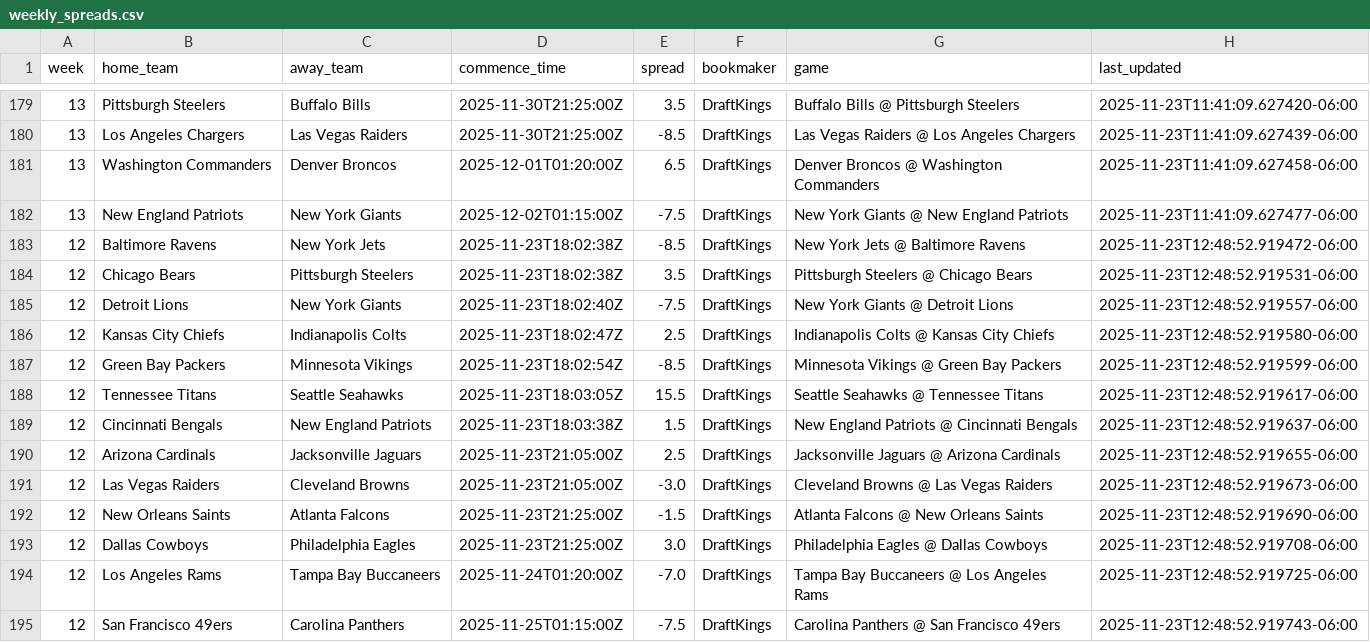
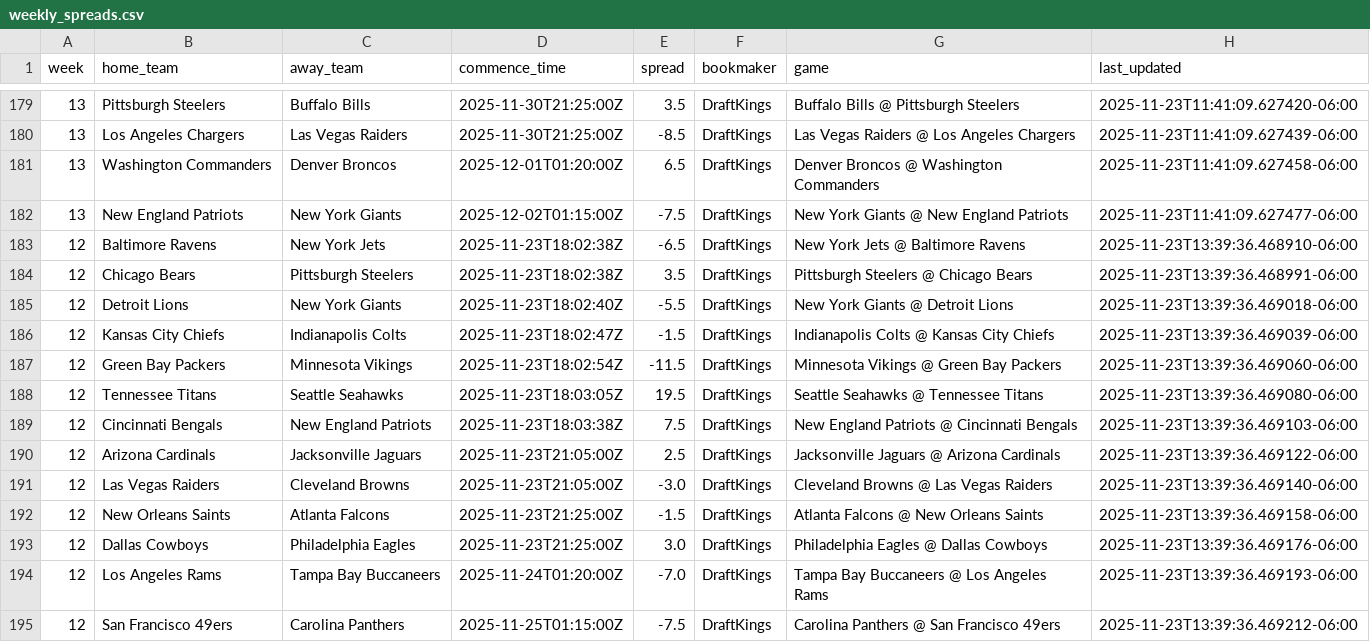
Before and after one commit to jackewings/NFL-Pickem-App, a CSV file: data/weekly_spreads.csv, drawn as a sheet; only a part is shown, gaps mark what is left out.

```diff
--- a/data/weekly_spreads.csv
+++ b/data/weekly_spreads.csv
@@ -182,14 +182,14 @@ week,home_team,away_team,commence_time,spread,bookmaker,game,last_updated
 13,New England Patriots,New York Giants,2025-12-02T01:15:00Z,-7.5,DraftKings,New York Giants @ New England Patriots,2025-11-23T11:41:09.627477-06:00
-12,Baltimore Ravens,New York Jets,2025-11-23T18:02:38Z,-8.5,DraftKings,New York Jets @ Baltimore Ravens,2025-11-23T12:48:52.919472-06:00
-12,Chicago Bears,Pittsburgh Steelers,2025-11-23T18:02:38Z,3.5,DraftKings,Pittsburgh Steelers @ Chicago Bears,2025-11-23T12:48:52.919531-06:00
-12,Detroit Lions,New York Giants,2025-11-23T18:02:40Z,-7.5,DraftKings,New York Giants @ Detroit Lions,2025-11-23T12:48:52.919557-06:00
-12,Kansas City Chiefs,Indianapolis Colts,2025-11-23T18:02:47Z,2.5,DraftKings,Indianapolis Colts @ Kansas City Chiefs,2025-11-23T12:48:52.919580-06:00
-12,Green Bay Packers,Minnesota Vikings,2025-11-23T18:02:54Z,-8.5,DraftKings,Minnesota Vikings @ Green Bay Packers,2025-11-23T12:48:52.919599-06:00
-12,Tennessee Titans,Seattle Seahawks,2025-11-23T18:03:05Z,15.5,DraftKings,Seattle Seahawks @ Tennessee Titans,2025-11-23T12:48:52.919617-06:00
-12,Cincinnati Bengals,New England Patriots,2025-11-23T18:03:38Z,1.5,DraftKings,New England Patriots @ Cincinnati Bengals,2025-11-23T12:48:52.919637-06:00
-12,Arizona Cardinals,Jacksonville Jaguars,2025-11-23T21:05:00Z,2.5,DraftKings,Jacksonville Jaguars @ Arizona Cardinals,2025-11-23T12:48:52.919655-06:00
-12,Las Vegas Raiders,Cleveland Browns,2025-11-23T21:05:00Z,-3.0,DraftKings,Cleveland Browns @ Las Vegas Raiders,2025-11-23T12:48:52.919673-06:00
-12,New Orleans Saints,Atlanta Falcons,2025-11-23T21:25:00Z,-1.5,DraftKings,Atlanta Falcons @ New Orleans Saints,2025-11-23T12:48:52.919690-06:00
-12,Dallas Cowboys,Philadelphia Eagles,2025-11-23T21:25:00Z,3.0,DraftKings,Philadelphia Eagles @ Dallas Cowboys,2025-11-23T12:48:52.919708-06:00
-12,Los Angeles Rams,Tampa Bay Buccaneers,2025-11-24T01:20:00Z,-7.0,DraftKings,Tampa Bay Buccaneers @ Los Angeles Rams,2025-11-23T12:48:52.919725-06:00
-12,San Francisco 49ers,Carolina Panthers,2025-11-25T01:15:00Z,-7.5,DraftKings,Carolina Panthers @ San Francisco 49ers,2025-11-23T12:48:52.919743-06:00
+12,Baltimore Ravens,New York Jets,2025-11-23T18:02:38Z,-6.5,DraftKings,New York Jets @ Baltimore Ravens,2025-11-23T13:39:36.468910-06:00
+12,Chicago Bears,Pittsburgh Steelers,2025-11-23T18:02:38Z,3.5,DraftKings,Pittsburgh Steelers @ Chicago Bears,2025-11-23T13:39:36.468991-06:00
+12,Detroit Lions,New York Giants,2025-11-23T18:02:40Z,-5.5,DraftKings,New York Giants @ Detroit Lions,2025-11-23T13:39:36.469018-06:00
+12,Kansas City Chiefs,Indianapolis Colts,2025-11-23T18:02:47Z,-1.5,DraftKings,Indianapolis Colts @ Kansas City Chiefs,2025-11-23T13:39:36.469039-06:00
+12,Green Bay Packers,Minnesota Vikings,2025-11-23T18:02:54Z,-11.5,DraftKings,Minnesota Vikings @ Green Bay Packers,2025-11-23T13:39:36.469060-06:00
+12,Tennessee Titans,Seattle Seahawks,2025-11-23T18:03:05Z,19.5,DraftKings,Seattle Seahawks @ Tennessee Titans,2025-11-23T13:39:36.469080-06:00
+12,Cincinnati Bengals,New England Patriots,2025-11-23T18:03:38Z,7.5,DraftKings,New England Patriots @ Cincinnati Bengals,2025-11-23T13:39:36.469103-06:00
+12,Arizona Cardinals,Jacksonville Jaguars,2025-11-23T21:05:00Z,2.5,DraftKings,Jacksonville Jaguars @ Arizona Cardinals,2025-11-23T13:39:36.469122-06:00
+12,Las Vegas Raiders,Cleveland Browns,2025-11-23T21:05:00Z,-3.0,DraftKings,Cleveland Browns @ Las Vegas Raiders,2025-11-23T13:39:36.469140-06:00
+12,New Orleans Saints,Atlanta Falcons,2025-11-23T21:25:00Z,-1.5,DraftKings,Atlanta Falcons @ New Orleans Saints,2025-11-23T13:39:36.469158-06:00
+12,Dallas Cowboys,Philadelphia Eagles,2025-11-23T21:25:00Z,3.0,DraftKings,Philadelphia Eagles @ Dallas Cowboys,2025-11-23T13:39:36.469176-06:00
+12,Los Angeles Rams,Tampa Bay Buccaneers,2025-11-24T01:20:00Z,-7.0,DraftKings,Tampa Bay Buccaneers @ Los Angeles Rams,2025-11-23T13:39:36.469193-06:00
+12,San Francisco 49ers,Carolina Panthers,2025-11-25T01:15:00Z,-7.5,DraftKings,Carolina Panthers @ San Francisco 49ers,2025-11-23T13:39:36.469212-06:00
```
